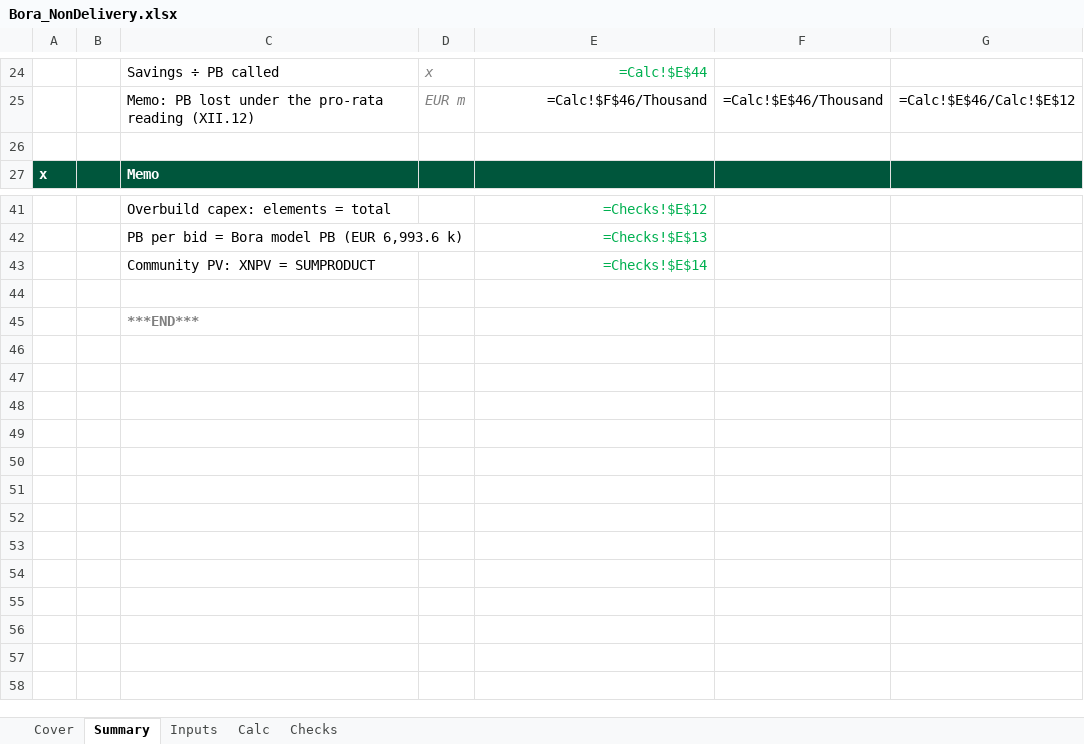
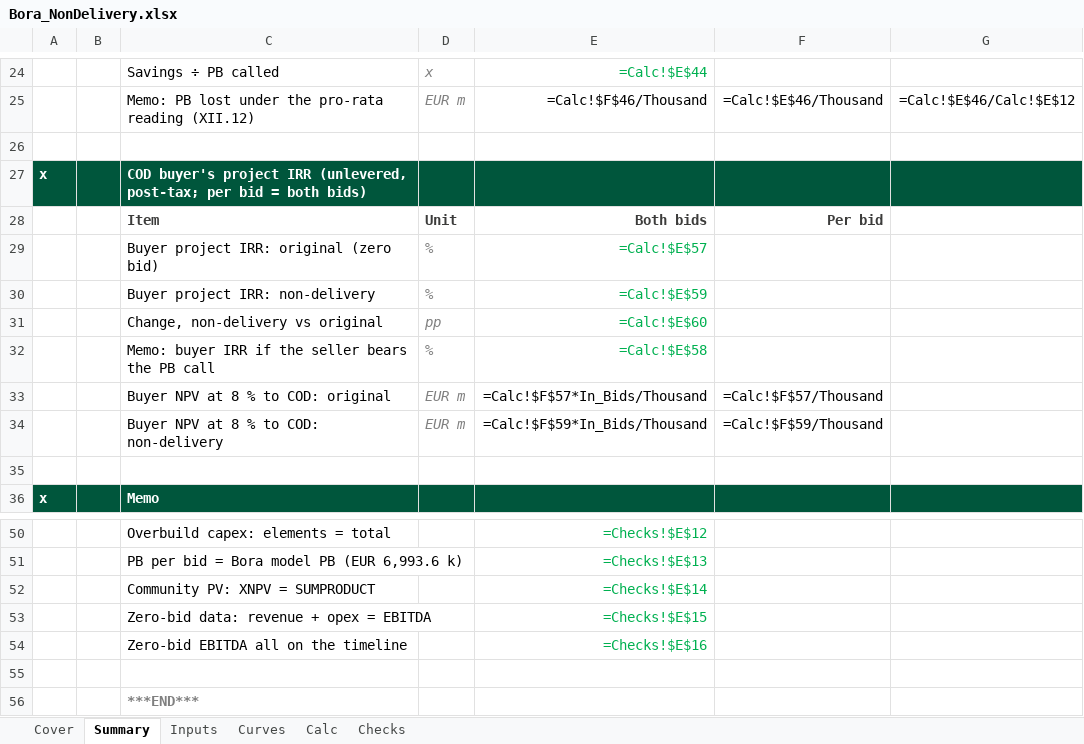
Before and after one commit to ZalanZad/FEP_modeller, an Excel workbook: projects/bora_nondelivery/out/Bora_NonDelivery.xlsx, sheet Summary, drawn as a sheet; only a part is shown, gaps mark what is left out; values as stored, in another font and other column widths than the file's, no borders; formulas without a stored value are shown as written; conditional formats not drawn; the diff names each change by its address in the sheet, - before the commit and + after, or states it on an @@ line.

```diff
--- a/projects/bora_nondelivery/out/Bora_NonDelivery.xlsx (sheet Summary)
+++ b/projects/bora_nondelivery/out/Bora_NonDelivery.xlsx (sheet Summary)
+sheet tab: Curves
+row 27: x |  | COD buyer's project IRR (unlevered, post-tax; per bid = both bids)
+row 28:  |  | Item | Unit | Both bids | Per bid
+row 29:  |  | Buyer project IRR: original (zero bid) | % | =Calc!$E$57
+row 30:  |  | Buyer project IRR: non-delivery | % | =Calc!$E$59
+row 31:  |  | Change, non-delivery vs original | pp | =Calc!$E$60
+row 32:  |  | Memo: buyer IRR if the seller bears the PB call | % | =Calc!$E$58
+row 33:  |  | Buyer NPV at 8 % to COD: original | EUR m | =Calc!$F$57*In_Bids/Thousand | =Calc!$F$57/Thousand
+row 34:  |  | Buyer NPV at 8 % to COD: non-delivery | EUR m | =Calc!$F$59*In_Bids/Thousand | =Calc!$F$59/Thousand
+row 35: (empty)
+row 53:  |  | Zero-bid data: revenue + opex = EBITDA |  | =Checks!$E$15
+row 54:  |  | Zero-bid EBITDA all on the timeline |  | =Checks!$E$16
```
Also changed, not shown: sheet Calc, sheet Inputs, sheet Checks, 3 other files.
